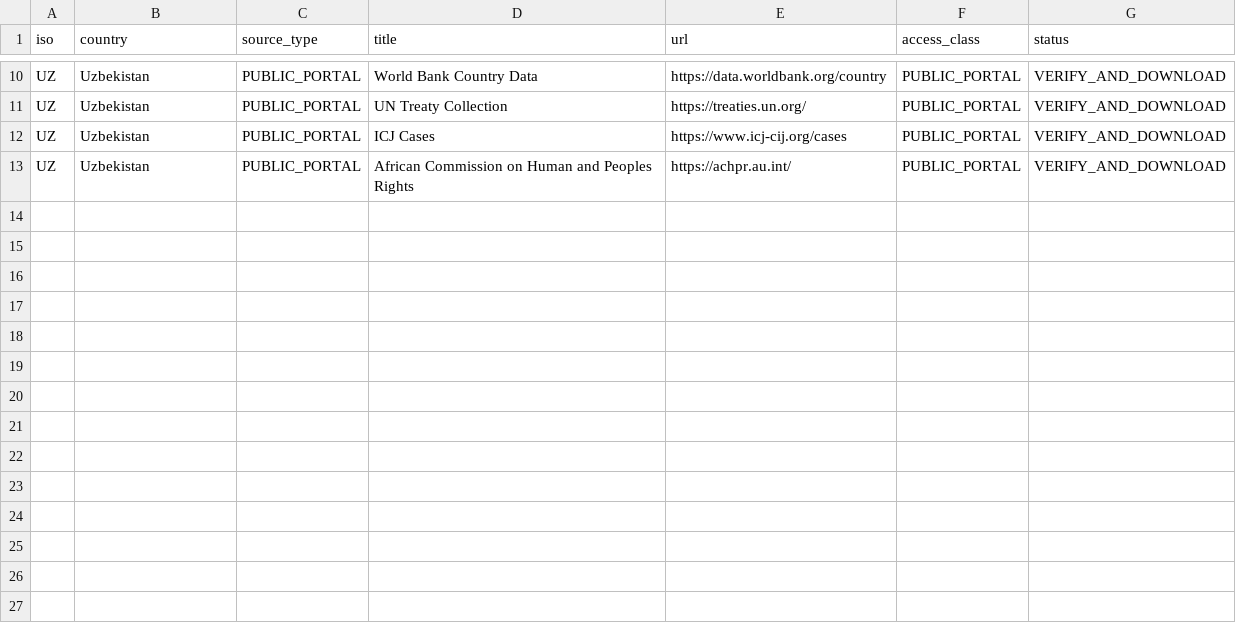
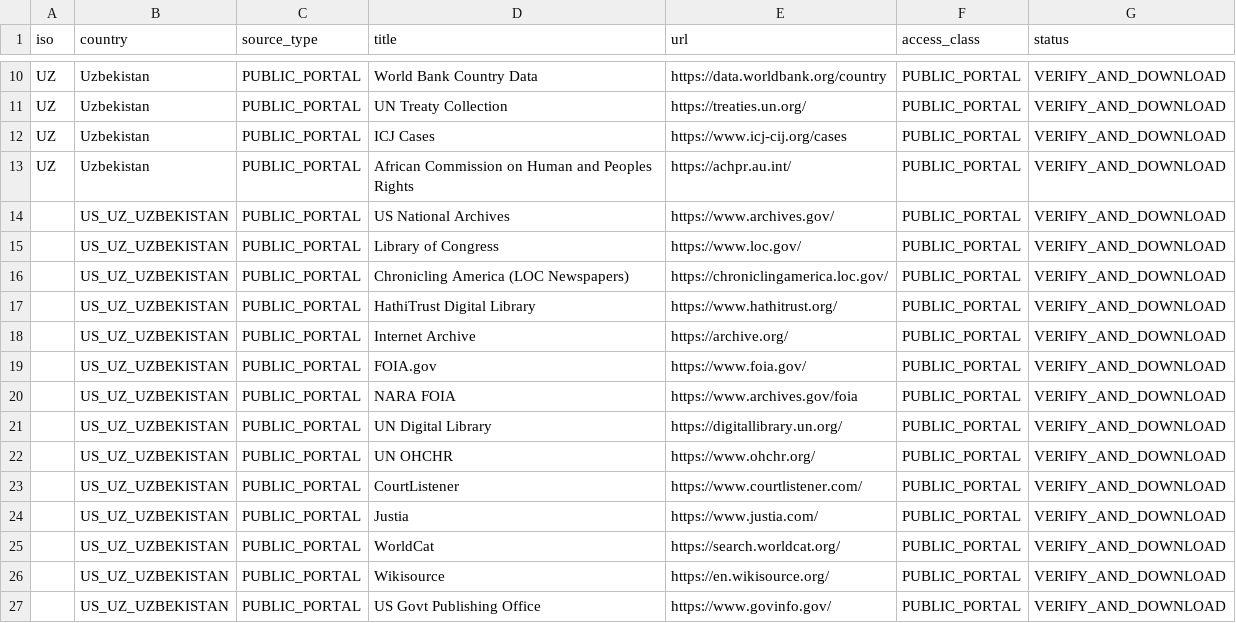
Before and after one commit to GlobalRestitutionAlliance/asia-us-uz-uzbekistan-master-litigation, a CSV file: 03_Evidentiary_Exhibits/PRIMARY_PUBLIC_SOURCES.csv, drawn as a sheet; only a part is shown, gaps mark what is left out.

Commit message:
Expand primary public source registries (Batch 2)

```diff
--- a/03_Evidentiary_Exhibits/PRIMARY_PUBLIC_SOURCES.csv
+++ b/03_Evidentiary_Exhibits/PRIMARY_PUBLIC_SOURCES.csv
@@ -13 +13,15 @@ UZ,Uzbekistan,PUBLIC_PORTAL,ICJ Cases,https://www.icj-cij.org/cases,PUBLIC_PORTA
 UZ,Uzbekistan,PUBLIC_PORTAL,African Commission on Human and Peoples Rights,https://achpr.au.int/,PUBLIC_PORTAL,VERIFY_AND_DOWNLOAD
+,US_UZ_UZBEKISTAN,PUBLIC_PORTAL,US National Archives,https://www.archives.gov/,PUBLIC_PORTAL,VERIFY_AND_DOWNLOAD
+,US_UZ_UZBEKISTAN,PUBLIC_PORTAL,Library of Congress,https://www.loc.gov/,PUBLIC_PORTAL,VERIFY_AND_DOWNLOAD
+,US_UZ_UZBEKISTAN,PUBLIC_PORTAL,Chronicling America (LOC Newspapers),https://chroniclingamerica.loc.gov/,PUBLIC_PORTAL,VERIFY_AND_DOWNLOAD
+,US_UZ_UZBEKISTAN,PUBLIC_PORTAL,HathiTrust Digital Library,https://www.hathitrust.org/,PUBLIC_PORTAL,VERIFY_AND_DOWNLOAD
+,US_UZ_UZBEKISTAN,PUBLIC_PORTAL,Internet Archive,https://archive.org/,PUBLIC_PORTAL,VERIFY_AND_DOWNLOAD
+,US_UZ_UZBEKISTAN,PUBLIC_PORTAL,FOIA.gov,https://www.foia.gov/,PUBLIC_PORTAL,VERIFY_AND_DOWNLOAD
+,US_UZ_UZBEKISTAN,PUBLIC_PORTAL,NARA FOIA,https://www.archives.gov/foia,PUBLIC_PORTAL,VERIFY_AND_DOWNLOAD
+,US_UZ_UZBEKISTAN,PUBLIC_PORTAL,UN Digital Library,https://digitallibrary.un.org/,PUBLIC_PORTAL,VERIFY_AND_DOWNLOAD
+,US_UZ_UZBEKISTAN,PUBLIC_PORTAL,UN OHCHR,https://www.ohchr.org/,PUBLIC_PORTAL,VERIFY_AND_DOWNLOAD
+,US_UZ_UZBEKISTAN,PUBLIC_PORTAL,CourtListener,https://www.courtlistener.com/,PUBLIC_PORTAL,VERIFY_AND_DOWNLOAD
+,US_UZ_UZBEKISTAN,PUBLIC_PORTAL,Justia,https://www.justia.com/,PUBLIC_PORTAL,VERIFY_AND_DOWNLOAD
+,US_UZ_UZBEKISTAN,PUBLIC_PORTAL,WorldCat,https://search.worldcat.org/,PUBLIC_PORTAL,VERIFY_AND_DOWNLOAD
+,US_UZ_UZBEKISTAN,PUBLIC_PORTAL,Wikisource,https://en.wikisource.org/,PUBLIC_PORTAL,VERIFY_AND_DOWNLOAD
+,US_UZ_UZBEKISTAN,PUBLIC_PORTAL,US Govt Publishing Office,https://www.govinfo.gov/,PUBLIC_PORTAL,VERIFY_AND_DOWNLOAD
```
Also changed, not shown: 2 other files.
